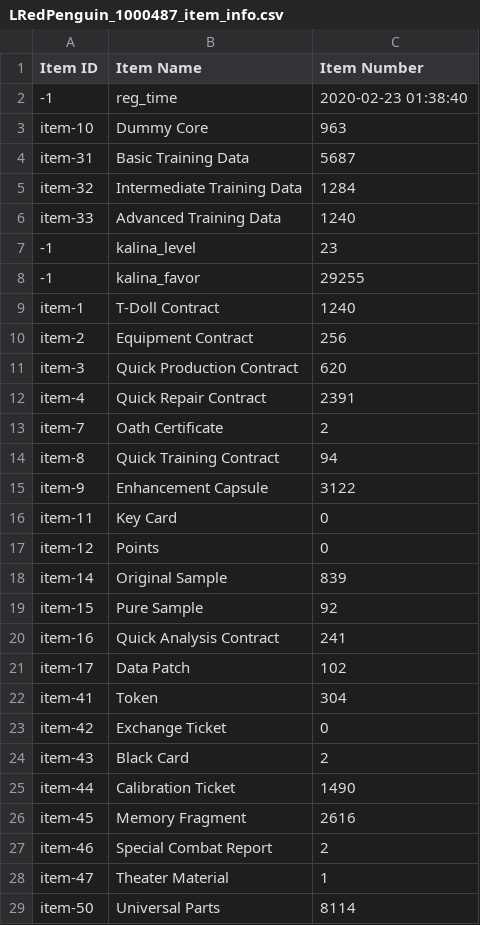
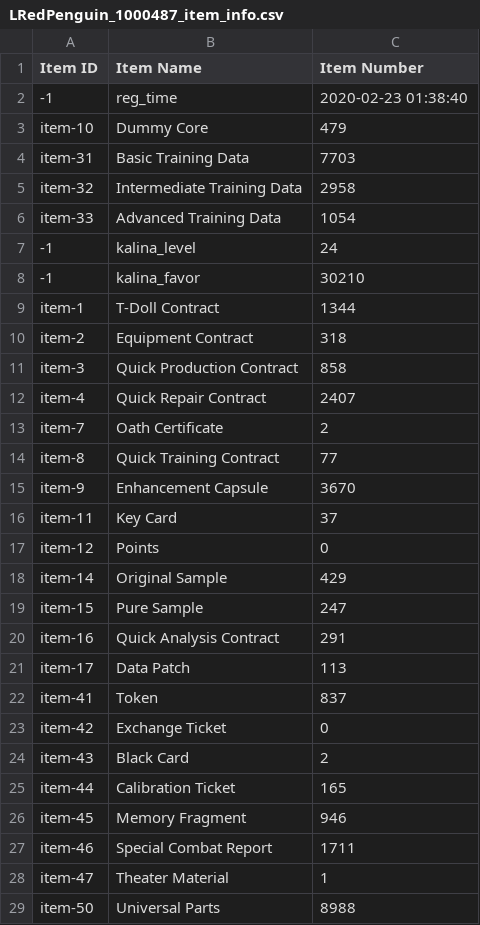
Before and after one commit to LilRedPenguin/GFLData, a CSV file: LRedPenguin_1000487_item_info.csv, drawn as a sheet; only a part is shown; the diff covers the shown part only.

```diff
--- a/LRedPenguin_1000487_item_info.csv
+++ b/LRedPenguin_1000487_item_info.csv
@@ -2,28 +2,28 @@
 -1,reg_time,2020-02-23 01:38:40
-item-10,Dummy Core,963
-item-31,Basic Training Data,5687
-item-32,Intermediate Training Data,1284
-item-33,Advanced Training Data,1240
--1,kalina_level,23
--1,kalina_favor,29255
-item-1,T-Doll Contract,1240
-item-2,Equipment Contract,256
-item-3,Quick Production Contract,620
-item-4,Quick Repair Contract,2391
+item-10,Dummy Core,479
+item-31,Basic Training Data,7703
+item-32,Intermediate Training Data,2958
+item-33,Advanced Training Data,1054
+-1,kalina_level,24
+-1,kalina_favor,30210
+item-1,T-Doll Contract,1344
+item-2,Equipment Contract,318
+item-3,Quick Production Contract,858
+item-4,Quick Repair Contract,2407
 item-7,Oath Certificate,2
-item-8,Quick Training Contract,94
-item-9,Enhancement Capsule,3122
-item-11,Key Card,0
+item-8,Quick Training Contract,77
+item-9,Enhancement Capsule,3670
+item-11,Key Card,37
 item-12,Points,0
-item-14,Original Sample,839
-item-15,Pure Sample,92
-item-16,Quick Analysis Contract,241
-item-17,Data Patch,102
-item-41,Token,304
+item-14,Original Sample,429
+item-15,Pure Sample,247
+item-16,Quick Analysis Contract,291
+item-17,Data Patch,113
+item-41,Token,837
 item-42,Exchange Ticket,0
 item-43,Black Card,2
-item-44,Calibration Ticket,1490
-item-45,Memory Fragment,2616
-item-46,Special Combat Report,2
+item-44,Calibration Ticket,165
+item-45,Memory Fragment,946
+item-46,Special Combat Report,1711
 item-47,Theater Material,1
-item-50,Universal Parts,8114
+item-50,Universal Parts,8988
```
Also changed, not shown: 31 added rows, 7 removed rows and 45 edited cells elsewhere in this file, LRedPenguin_1000487_coalition_info.csv, LRedPenguin_1000487_doll_info.csv, 2 other files.
